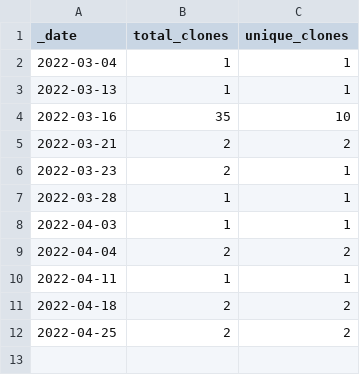
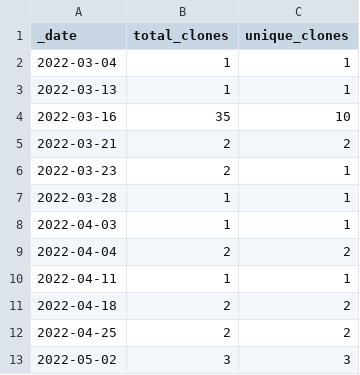
Before and after one commit to roberts-farm-of-ideas/8, a CSV file: traffic/clones.csv, drawn as a sheet.

Commit message:
GitHub traffic

```diff
--- a/traffic/clones.csv
+++ b/traffic/clones.csv
@@ -12 +12,2 @@ _date,total_clones,unique_clones
 2022-04-25,2,2
+2022-05-02,3,3
```
Also changed, not shown: 2 other files.
